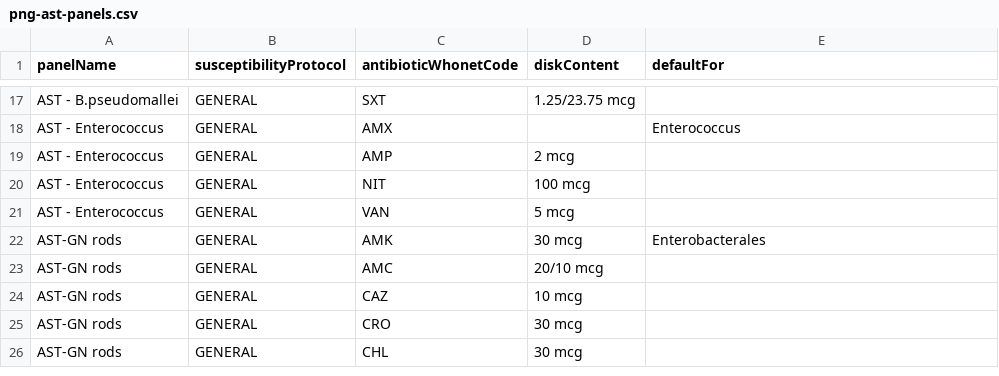
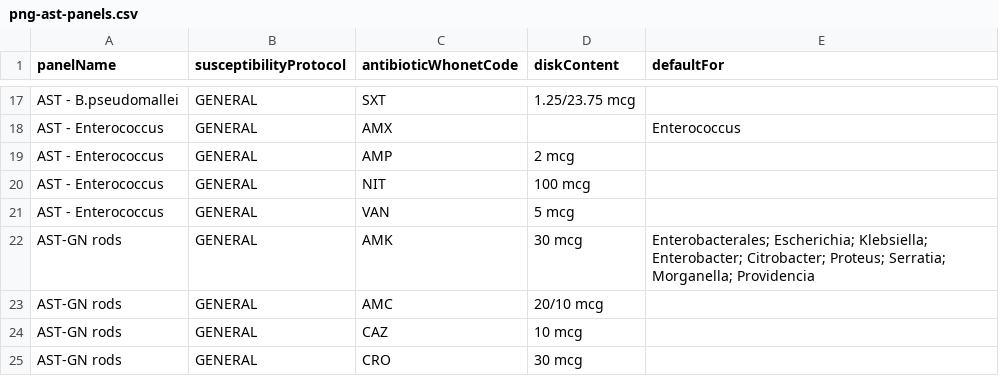
Before and after one commit to DIGI-UW/openelis-distro-png, a CSV file: configs/configuration/backend/microbiology-ast-panels/png-ast-panels.csv, drawn as a sheet; only a part is shown, gaps mark what is left out; the shorter side is filled out with more unchanged rows.

```diff
--- a/configs/configuration/backend/microbiology-ast-panels/png-ast-panels.csv
+++ b/configs/configuration/backend/microbiology-ast-panels/png-ast-panels.csv
@@ -21,3 +21,3 @@ AST - Enterococcus,GENERAL,NIT,100 mcg,
 AST - Enterococcus,GENERAL,VAN,5 mcg,
-AST-GN rods,GENERAL,AMK,30 mcg,Enterobacterales
+AST-GN rods,GENERAL,AMK,30 mcg,Enterobacterales; Escherichia; Klebsiella; Enterobacter; Citrobacter; Proteus; Serratia; Morganella; Providencia
 AST-GN rods,GENERAL,AMC,20/10 mcg,
```
Also changed, not shown: configs/configuration/backend/microbiology-organism-groups/png-organism-groups.csv, 1 other file.
